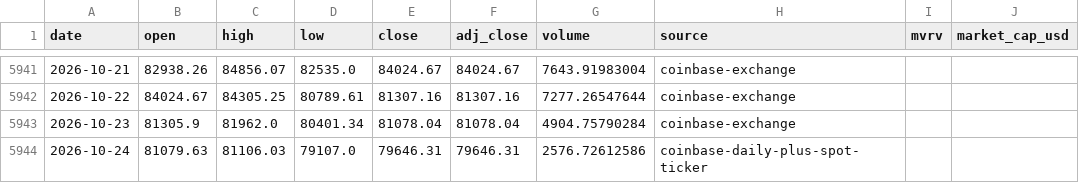
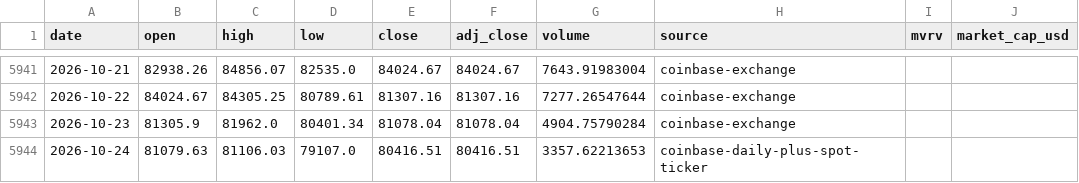
Before and after one commit to leescottd-crypto/Multi-Asset-Cycle-Dashboard, a CSV file: data/raw/btc.csv, drawn as a sheet; only a part is shown, gaps mark what is left out; the diff names each change by its address in the sheet, - before the commit and + after, or states it on an @@ line.

```diff
--- a/data/raw/btc.csv
+++ b/data/raw/btc.csv
-E5944 (close): 79646.31
+E5944 (close): 80416.51
-F5944 (adj_close): 79646.31
+F5944 (adj_close): 80416.51
-G5944 (volume): 2576.72612586
+G5944 (volume): 3357.62213653
```
Also changed, not shown: data/raw/btc_usd_daily.csv, data/raw/eth.csv, 50 other files.
